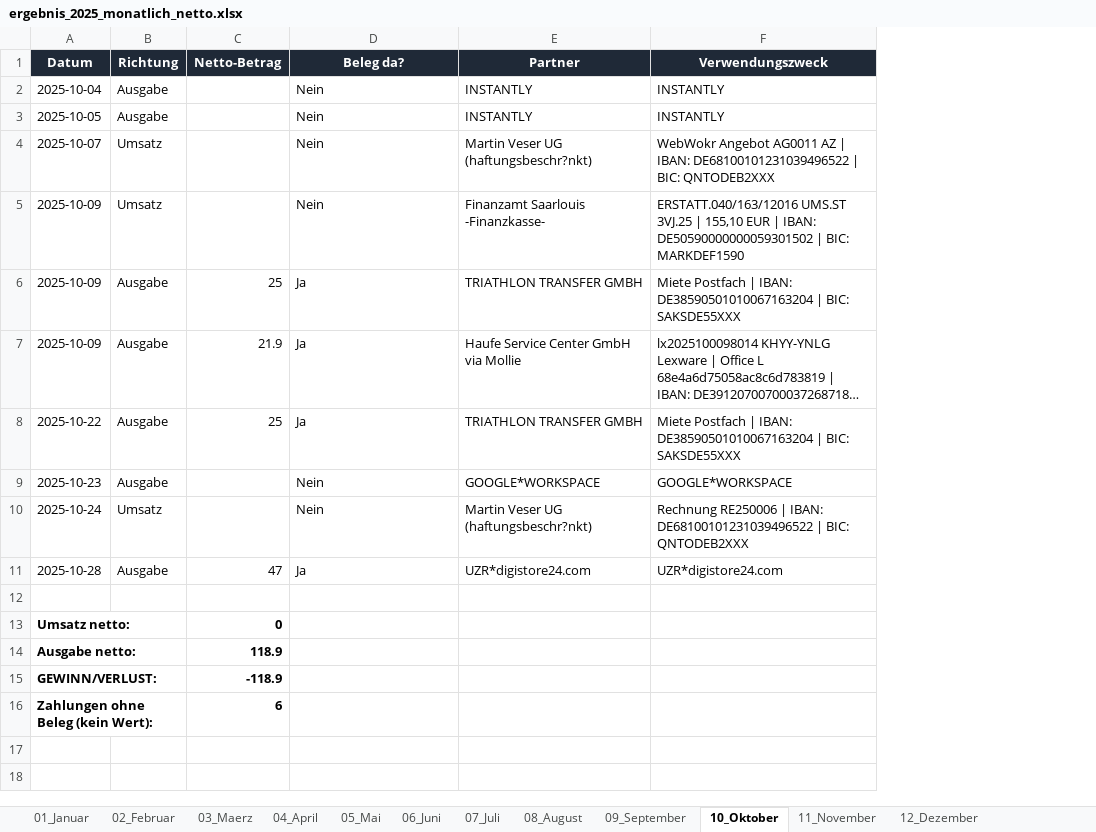
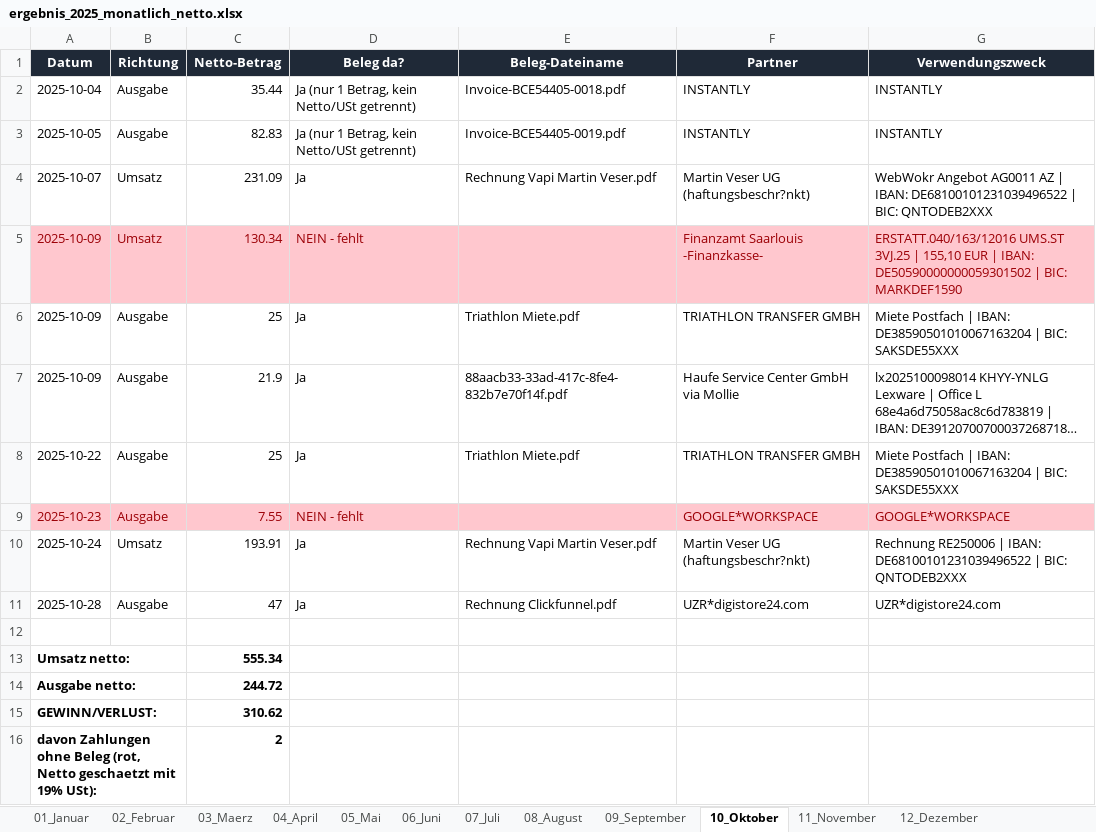
Before and after one commit to sebastianspuhler-collab/Brain, an Excel workbook: Finanzen/Belegauswertung_2025/out/ergebnis_2025_monatlich_netto.xlsx, sheet 10_Oktober, drawn as a sheet; long unchanged cells end in …; values as stored, in another font and other column widths than the file's, no borders; removed rows and columns are numbered as before the commit, all else as after; the diff names each change by its address in the sheet, - before the commit and + after, or states it on an @@ line.

```diff
--- a/Finanzen/Belegauswertung_2025/out/ergebnis_2025_monatlich_netto.xlsx (sheet 10_Oktober)
+++ b/Finanzen/Belegauswertung_2025/out/ergebnis_2025_monatlich_netto.xlsx (sheet 10_Oktober)
+column E (Beleg-Dateiname), rows 2-11: Invoice-BCE54405-0018.pdf | Invoice-BCE54405-0019.pdf | Rechnung Vapi Martin Veser.pdf |  | Triathlon Miete.pdf | 88aacb33-33ad-417c-8fe4-832b7e70f14f.pdf | Triathlon Miete.pdf |  | Rechnung Vapi Martin Veser.pdf | Rechnung Clickfunnel.pdf
-C2 (Netto-Betrag): (empty)
+C2 (Netto-Betrag): 35.44
-D2:D3 (Beleg da?): Nein
+D2:D3 (Beleg da?): Ja (nur 1 Betrag, kein Netto/USt getrennt)
-C3 (Netto-Betrag): (empty)
+C3 (Netto-Betrag): 82.83
-C4 (Netto-Betrag): (empty)
+C4 (Netto-Betrag): 231.09
-D4 (Beleg da?): Nein
+D4 (Beleg da?): Ja
-A5:D5 fill: none
+A5:D5 fill: #FFC7CE
-A5:B5 text colour: black
+A5:B5 text colour: #9C0006
-C5 (Netto-Betrag): (empty)
+C5 (Netto-Betrag): 130.34
-D5 (Beleg da?): Nein
+D5 (Beleg da?): NEIN - fehlt
-D5 text colour: black
+D5 text colour: #9C0006
@@ F5:G5 fill: none → #FFC7CE, text colour: black → #9C0006 @@
-A9:D9 fill: none
+A9:D9 fill: #FFC7CE
-A9:B9 text colour: black
+A9:B9 text colour: #9C0006
-C9 (Netto-Betrag): (empty)
+C9 (Netto-Betrag): 7.55
-D9 (Beleg da?): Nein
+D9 (Beleg da?): NEIN - fehlt
-D9 text colour: black
+D9 text colour: #9C0006
@@ F9:G9 fill: none → #FFC7CE, text colour: black → #9C0006 @@
-C10 (Netto-Betrag): (empty)
+C10 (Netto-Betrag): 193.91
-D10 (Beleg da?): Nein
+D10 (Beleg da?): Ja
-C13 (Netto-Betrag): 0
+C13 (Netto-Betrag): 555.34
-C14 (Netto-Betrag): 118.9
+C14 (Netto-Betrag): 244.72
-C15 (Netto-Betrag): -118.9
+C15 (Netto-Betrag): 310.62
-row 16: Zahlungen ohne Beleg (kein Wert): |  | 6
+row 16: davon Zahlungen ohne Beleg (rot, Netto geschaetzt mit 19% USt): |  | 2
```
Also changed, not shown: sheet 09_September, sheet 08_August, sheet 07_Juli, sheet 11_November, sheet 04_April, sheet 12_Dezember, 5 more sheets, Finanzen/Belegauswertung_2025/out/ergebnis_2025.xlsx, 7 other files.
